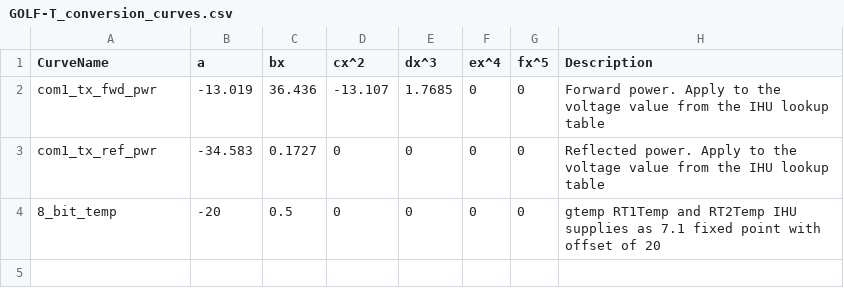
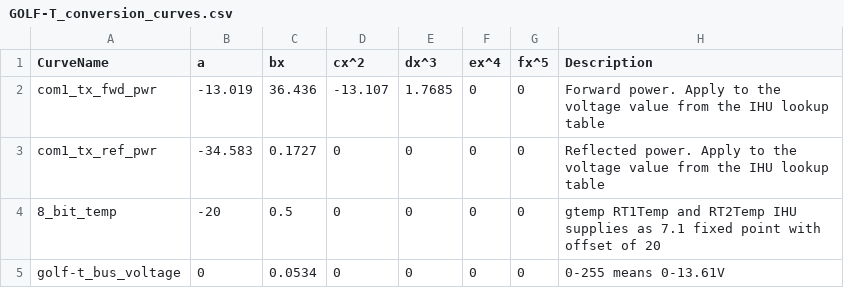
Before and after one commit to ac2cz/FoxTelem, a CSV file: spacecraft/GOLF-T_conversion_curves.csv, drawn as a sheet; the diff names each change by its address in the sheet, - before the commit and + after, or states it on an @@ line.

```diff
--- a/spacecraft/GOLF-T_conversion_curves.csv
+++ b/spacecraft/GOLF-T_conversion_curves.csv
+row 5: golf-t_bus_voltage | 0 | 0.0534 | 0 | 0 | 0 | 0 | 0-255 means 0-13.61V
```
Also changed, not shown: spacecraft/GOLF-T_maxtelemetry.csv, spacecraft/GOLF-T_mintelemetry.csv, 2 other files.
